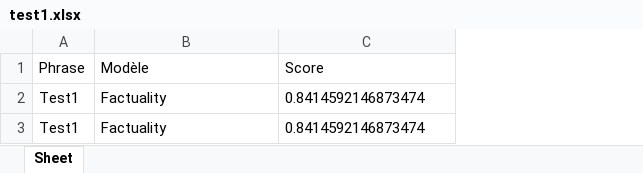
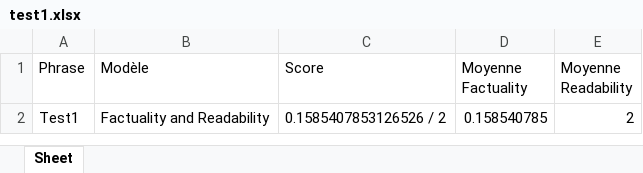
Before and after one commit to RomainLeCodeur/Iagile, an Excel workbook: test1.xlsx, sheet Sheet, drawn as a sheet; values as stored, in another font and other column widths than the file's, no borders; removed rows and columns are numbered as before the commit, all else as after; the diff names each change by its address in the sheet, - before the commit and + after, or states it on an @@ line.

```diff
--- a/test1.xlsx (sheet Sheet)
+++ b/test1.xlsx (sheet Sheet)
+column D (Moyenne Factuality), row 2: 0.158540785
+column E (Moyenne Readability), row 2: 2
-B2 (Modèle): Factuality
+B2 (Modèle): Factuality and Readability
-C2 (Score): 0.8414592146873474
+C2 (Score): 0.1585407853126526 / 2
-row 3: Test1 | Factuality | 0.8414592146873474
```
Also changed, not shown: test.xlsx, 4 other files.
